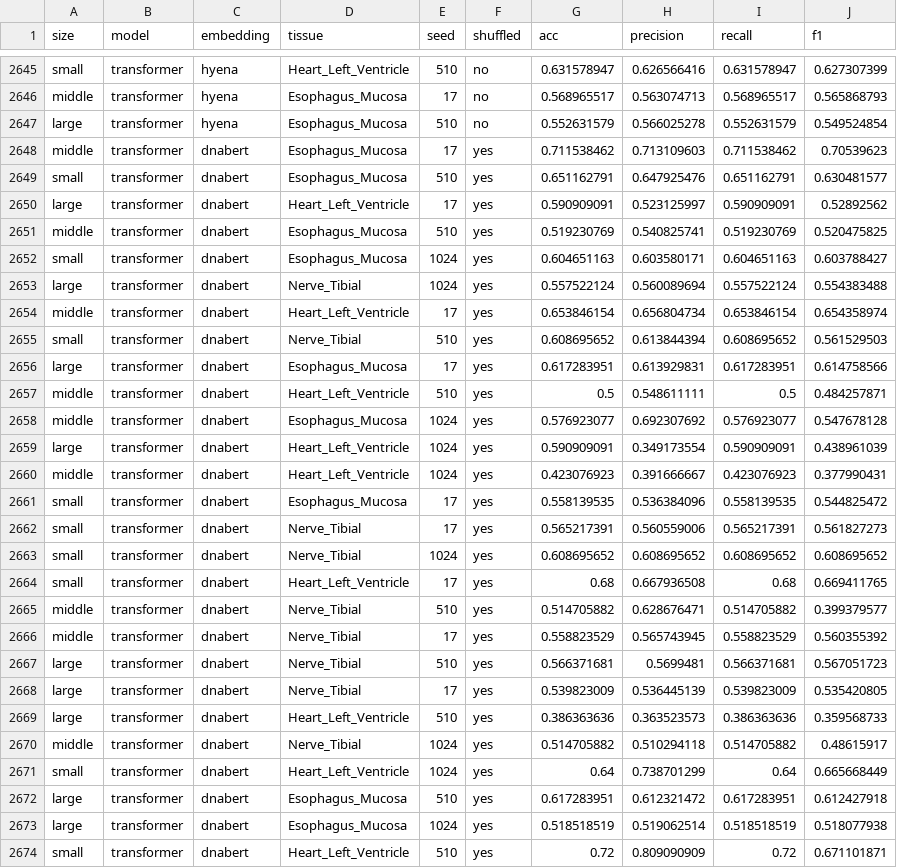
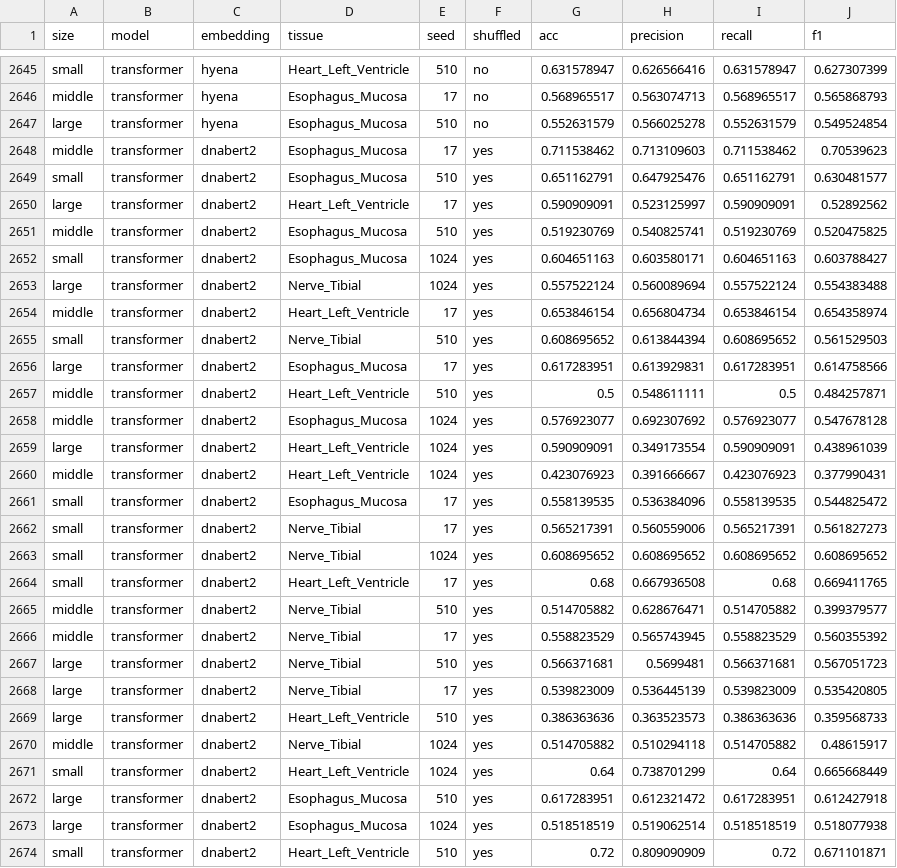
Before and after one commit to Liuzhe30/DNAMutBenchMark, a CSV file: experiments/visualization/eqtl_sign_merged_result.csv, drawn as a sheet; only a part is shown, gaps mark what is left out; the diff covers the shown part only.

Commit message:
update merged analysis and visualization

```diff
--- a/experiments/visualization/eqtl_sign_merged_result.csv
+++ b/experiments/visualization/eqtl_sign_merged_result.csv
@@ -2647,28 +2647,28 @@ middle,transformer,hyena,Esophagus_Mucosa,17,no,0.568965517,0.563074713,0.568965
 large,transformer,hyena,Esophagus_Mucosa,510,no,0.552631579,0.566025278,0.552631579,0.549524854
-middle,transformer,dnabert,Esophagus_Mucosa,17,yes,0.711538462,0.713109603,0.711538462,0.70539623
-small,transformer,dnabert,Esophagus_Mucosa,510,yes,0.651162791,0.647925476,0.651162791,0.630481577
-large,transformer,dnabert,Heart_Left_Ventricle,17,yes,0.590909091,0.523125997,0.590909091,0.52892562
-middle,transformer,dnabert,Esophagus_Mucosa,510,yes,0.519230769,0.540825741,0.519230769,0.520475825
-small,transformer,dnabert,Esophagus_Mucosa,1024,yes,0.604651163,0.603580171,0.604651163,0.603788427
-large,transformer,dnabert,Nerve_Tibial,1024,yes,0.557522124,0.560089694,0.557522124,0.554383488
-middle,transformer,dnabert,Heart_Left_Ventricle,17,yes,0.653846154,0.656804734,0.653846154,0.654358974
-small,transformer,dnabert,Nerve_Tibial,510,yes,0.608695652,0.613844394,0.608695652,0.561529503
-large,transformer,dnabert,Esophagus_Mucosa,17,yes,0.617283951,0.613929831,0.617283951,0.614758566
-middle,transformer,dnabert,Heart_Left_Ventricle,510,yes,0.5,0.548611111,0.5,0.484257871
-middle,transformer,dnabert,Esophagus_Mucosa,1024,yes,0.576923077,0.692307692,0.576923077,0.547678128
-large,transformer,dnabert,Heart_Left_Ventricle,1024,yes,0.590909091,0.349173554,0.590909091,0.438961039
-middle,transformer,dnabert,Heart_Left_Ventricle,1024,yes,0.423076923,0.391666667,0.423076923,0.377990431
-small,transformer,dnabert,Esophagus_Mucosa,17,yes,0.558139535,0.536384096,0.558139535,0.544825472
-small,transformer,dnabert,Nerve_Tibial,17,yes,0.565217391,0.560559006,0.565217391,0.561827273
-small,transformer,dnabert,Nerve_Tibial,1024,yes,0.608695652,0.608695652,0.608695652,0.608695652
-small,transformer,dnabert,Heart_Left_Ventricle,17,yes,0.68,0.667936508,0.68,0.669411765
-middle,transformer,dnabert,Nerve_Tibial,510,yes,0.514705882,0.628676471,0.514705882,0.399379577
-middle,transformer,dnabert,Nerve_Tibial,17,yes,0.558823529,0.565743945,0.558823529,0.560355392
-large,transformer,dnabert,Nerve_Tibial,510,yes,0.566371681,0.5699481,0.566371681,0.567051723
-large,transformer,dnabert,Nerve_Tibial,17,yes,0.539823009,0.536445139,0.539823009,0.535420805
-large,transformer,dnabert,Heart_Left_Ventricle,510,yes,0.386363636,0.363523573,0.386363636,0.359568733
-middle,transformer,dnabert,Nerve_Tibial,1024,yes,0.514705882,0.510294118,0.514705882,0.48615917
-small,transformer,dnabert,Heart_Left_Ventricle,1024,yes,0.64,0.738701299,0.64,0.665668449
-large,transformer,dnabert,Esophagus_Mucosa,510,yes,0.617283951,0.612321472,0.617283951,0.612427918
-large,transformer,dnabert,Esophagus_Mucosa,1024,yes,0.518518519,0.519062514,0.518518519,0.518077938
-small,transformer,dnabert,Heart_Left_Ventricle,510,yes,0.72,0.809090909,0.72,0.671101871
+middle,transformer,dnabert2,Esophagus_Mucosa,17,yes,0.711538462,0.713109603,0.711538462,0.70539623
+small,transformer,dnabert2,Esophagus_Mucosa,510,yes,0.651162791,0.647925476,0.651162791,0.630481577
+large,transformer,dnabert2,Heart_Left_Ventricle,17,yes,0.590909091,0.523125997,0.590909091,0.52892562
+middle,transformer,dnabert2,Esophagus_Mucosa,510,yes,0.519230769,0.540825741,0.519230769,0.520475825
+small,transformer,dnabert2,Esophagus_Mucosa,1024,yes,0.604651163,0.603580171,0.604651163,0.603788427
+large,transformer,dnabert2,Nerve_Tibial,1024,yes,0.557522124,0.560089694,0.557522124,0.554383488
+middle,transformer,dnabert2,Heart_Left_Ventricle,17,yes,0.653846154,0.656804734,0.653846154,0.654358974
+small,transformer,dnabert2,Nerve_Tibial,510,yes,0.608695652,0.613844394,0.608695652,0.561529503
+large,transformer,dnabert2,Esophagus_Mucosa,17,yes,0.617283951,0.613929831,0.617283951,0.614758566
+middle,transformer,dnabert2,Heart_Left_Ventricle,510,yes,0.5,0.548611111,0.5,0.484257871
+middle,transformer,dnabert2,Esophagus_Mucosa,1024,yes,0.576923077,0.692307692,0.576923077,0.547678128
+large,transformer,dnabert2,Heart_Left_Ventricle,1024,yes,0.590909091,0.349173554,0.590909091,0.438961039
+middle,transformer,dnabert2,Heart_Left_Ventricle,1024,yes,0.423076923,0.391666667,0.423076923,0.377990431
+small,transformer,dnabert2,Esophagus_Mucosa,17,yes,0.558139535,0.536384096,0.558139535,0.544825472
+small,transformer,dnabert2,Nerve_Tibial,17,yes,0.565217391,0.560559006,0.565217391,0.561827273
+small,transformer,dnabert2,Nerve_Tibial,1024,yes,0.608695652,0.608695652,0.608695652,0.608695652
+small,transformer,dnabert2,Heart_Left_Ventricle,17,yes,0.68,0.667936508,0.68,0.669411765
+middle,transformer,dnabert2,Nerve_Tibial,510,yes,0.514705882,0.628676471,0.514705882,0.399379577
+middle,transformer,dnabert2,Nerve_Tibial,17,yes,0.558823529,0.565743945,0.558823529,0.560355392
+large,transformer,dnabert2,Nerve_Tibial,510,yes,0.566371681,0.5699481,0.566371681,0.567051723
+large,transformer,dnabert2,Nerve_Tibial,17,yes,0.539823009,0.536445139,0.539823009,0.535420805
+large,transformer,dnabert2,Heart_Left_Ventricle,510,yes,0.386363636,0.363523573,0.386363636,0.359568733
+middle,transformer,dnabert2,Nerve_Tibial,1024,yes,0.514705882,0.510294118,0.514705882,0.48615917
+small,transformer,dnabert2,Heart_Left_Ventricle,1024,yes,0.64,0.738701299,0.64,0.665668449
+large,transformer,dnabert2,Esophagus_Mucosa,510,yes,0.617283951,0.612321472,0.617283951,0.612427918
+large,transformer,dnabert2,Esophagus_Mucosa,1024,yes,0.518518519,0.519062514,0.518518519,0.518077938
+small,transformer,dnabert2,Heart_Left_Ventricle,510,yes,0.72,0.809090909,0.72,0.671101871
```
Also changed, not shown: 27 edited cells elsewhere in this file, experiments/visualization/eqtl_slope_merged_result.csv, experiments/visualization/meqtl_slope_merged_result.csv, 3 other files.
